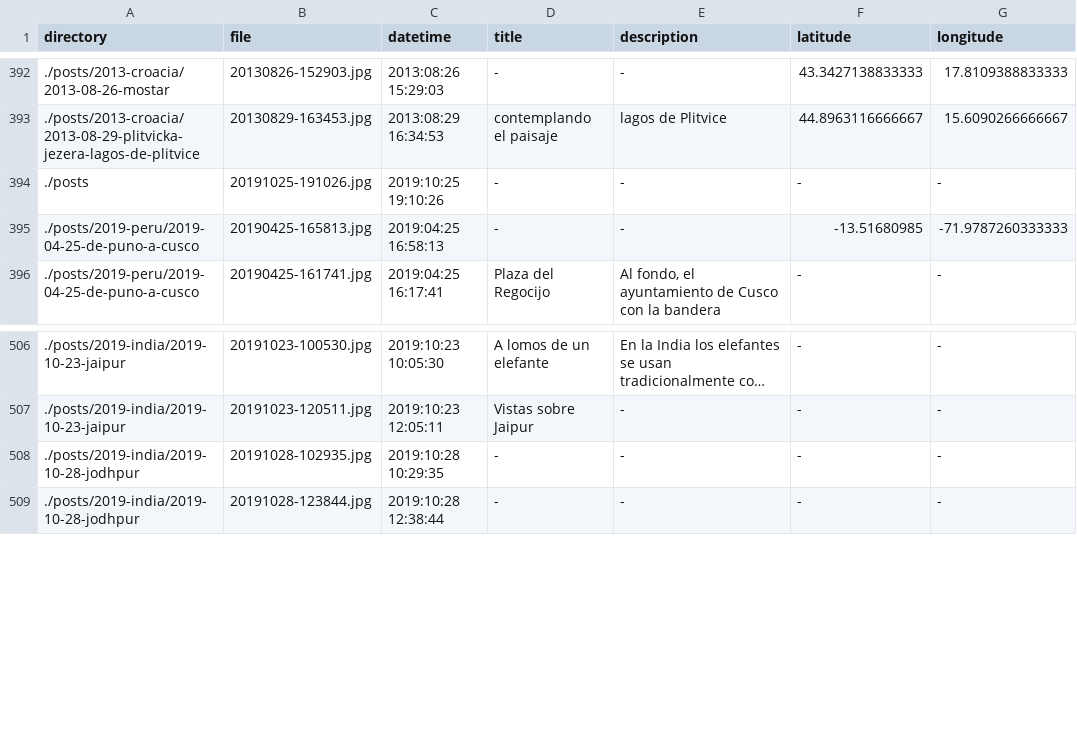
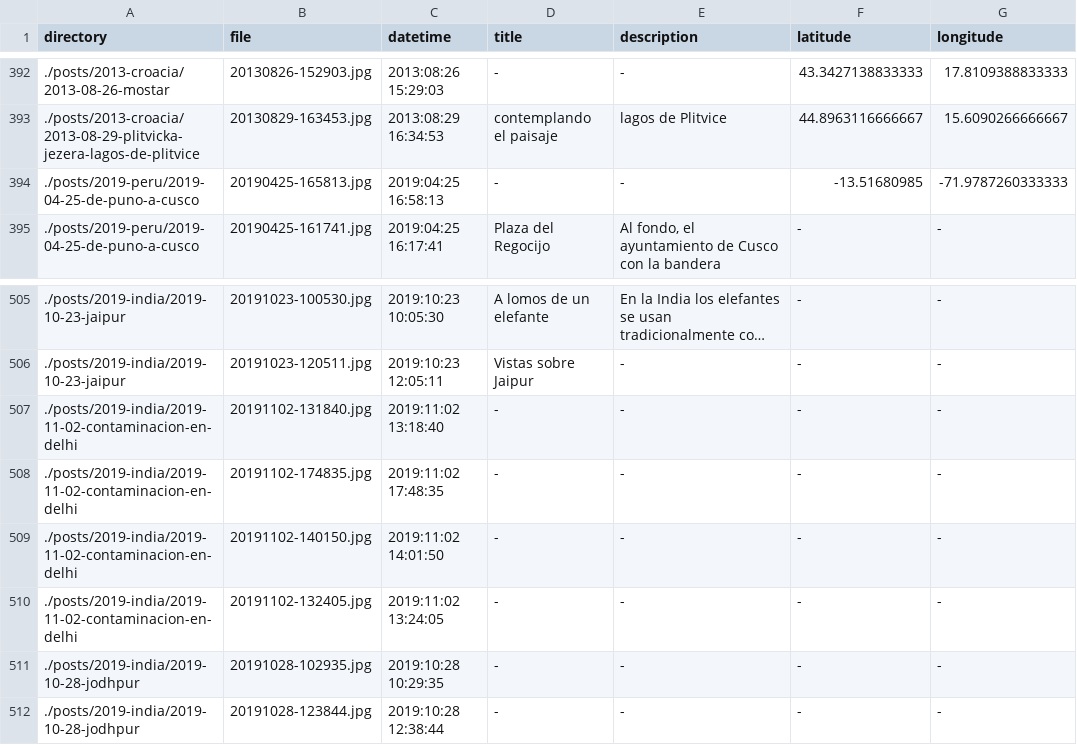
Before and after one commit to frosklis/kmc2.tk, a TSV file: data-src/pictures.tsv, drawn as a sheet; only a part is shown, gaps mark what is left out; long unchanged cells end in …; removed rows and columns are numbered as before the commit, all else as after; the diff names each change by its address in the sheet, - before the commit and + after, or states it on an @@ line.

Commit message:
último día en Delhi

```diff
--- a/data-src/pictures.tsv
+++ b/data-src/pictures.tsv
-row 394: ./posts | 20191025-191026.jpg | 2019:10:25 19:10:26 | - | - | - | -
+row 507: ./posts/2019-india/2019-11-02-contaminacion-en-delhi | 20191102-131840.jpg | 2019:11:02 13:18:40 | - | - | - | -
+row 508: ./posts/2019-india/2019-11-02-contaminacion-en-delhi | 20191102-174835.jpg | 2019:11:02 17:48:35 | - | - | - | -
+row 509: ./posts/2019-india/2019-11-02-contaminacion-en-delhi | 20191102-140150.jpg | 2019:11:02 14:01:50 | - | - | - | -
+row 510: ./posts/2019-india/2019-11-02-contaminacion-en-delhi | 20191102-132405.jpg | 2019:11:02 13:24:05 | - | - | - | -
```
Also changed, not shown: 2 other files.
